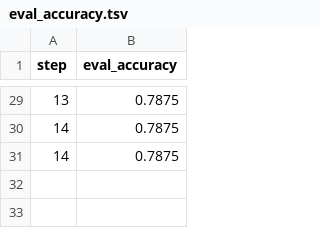
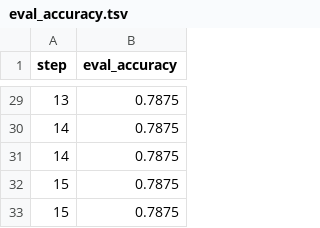
Before and after one commit to BeckResearchLab/learn2thermML, a TSV file: data/ogt_protein_classifier/dvclive/plots/metrics/eval_accuracy.tsv, drawn as a sheet; only a part is shown, gaps mark what is left out.

```diff
--- a/data/ogt_protein_classifier/dvclive/plots/metrics/eval_accuracy.tsv
+++ b/data/ogt_protein_classifier/dvclive/plots/metrics/eval_accuracy.tsv
@@ -31 +31,3 @@ step	eval_accuracy
 14	0.7875
+15	0.7875
+15	0.7875
```
Also changed, not shown: data/ogt_protein_classifier/dvclive/plots/metrics/epoch.tsv, data/ogt_protein_classifier/dvclive/plots/metrics/eval_f1.tsv, 20 other files.
